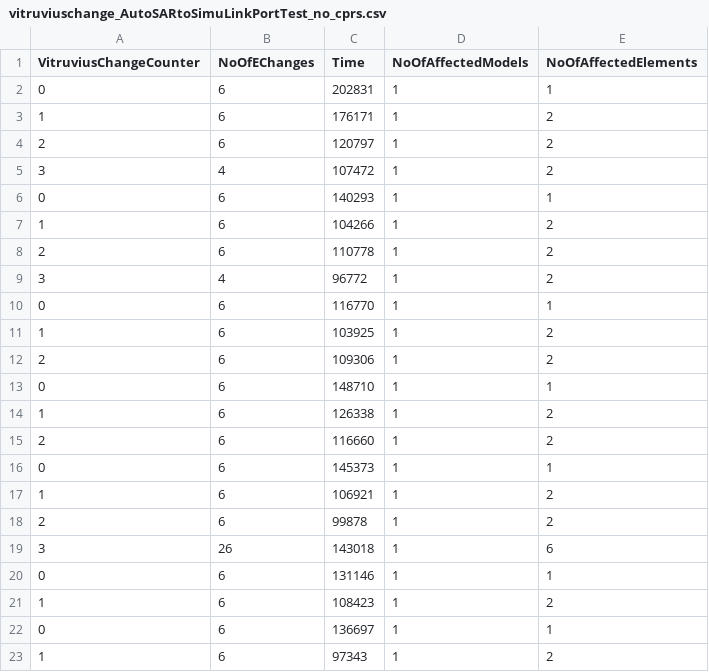
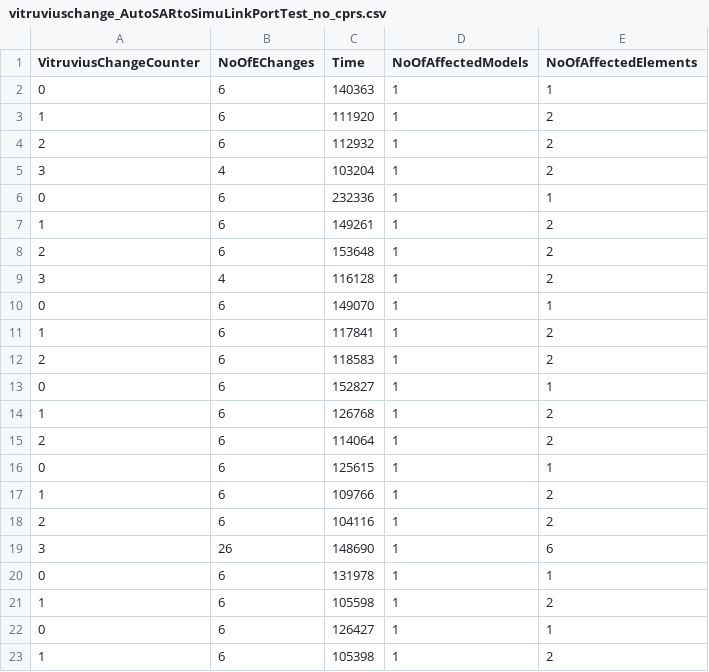
Before and after one commit to bjthehun/VitruvChange-Benchmarking, a CSV file: vsum/results/vitruviuschange_AutoSARtoSimuLinkPortTest_no_cprs.csv, drawn as a sheet.

Commit message:
Tests are rerunnable

```diff
--- a/vsum/results/vitruviuschange_AutoSARtoSimuLinkPortTest_no_cprs.csv
+++ b/vsum/results/vitruviuschange_AutoSARtoSimuLinkPortTest_no_cprs.csv
@@ -1,23 +1,23 @@
 VitruviusChangeCounter, NoOfEChanges, Time, NoOfAffectedModels, NoOfAffectedElements
-0,6,202831,1,1
-1,6,176171,1,2
-2,6,120797,1,2
-3,4,107472,1,2
-0,6,140293,1,1
-1,6,104266,1,2
-2,6,110778,1,2
-3,4,96772,1,2
-0,6,116770,1,1
-1,6,103925,1,2
-2,6,109306,1,2
-0,6,148710,1,1
-1,6,126338,1,2
-2,6,116660,1,2
-0,6,145373,1,1
-1,6,106921,1,2
-2,6,99878,1,2
-3,26,143018,1,6
-0,6,131146,1,1
-1,6,108423,1,2
-0,6,136697,1,1
-1,6,97343,1,2
+0,6,140363,1,1
+1,6,111920,1,2
+2,6,112932,1,2
+3,4,103204,1,2
+0,6,232336,1,1
+1,6,149261,1,2
+2,6,153648,1,2
+3,4,116128,1,2
+0,6,149070,1,1
+1,6,117841,1,2
+2,6,118583,1,2
+0,6,152827,1,1
+1,6,126768,1,2
+2,6,114064,1,2
+0,6,125615,1,1
+1,6,109766,1,2
+2,6,104116,1,2
+3,26,148690,1,6
+0,6,131978,1,1
+1,6,105598,1,2
+0,6,126427,1,1
+1,6,105398,1,2
```
Also changed, not shown: vsum/results/accessoperations_AutoSARtoSimuLinkPortTest_no_cprs.csv, vsum/results/accessoperations_SimuLinkToAutoSARBlockTest_no_cprs.csv, 33 other files.
